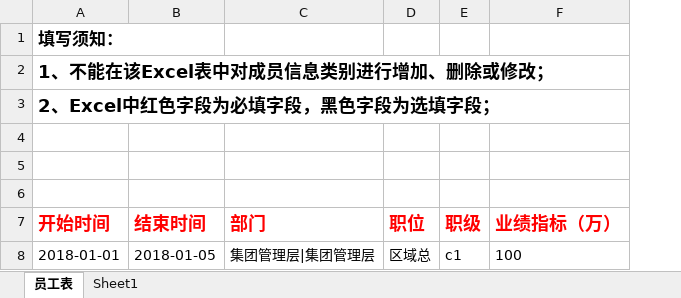
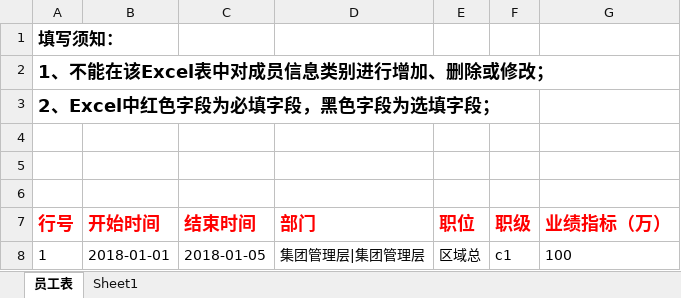
Before and after one commit to Ada-gao/pig_ui, an Excel workbook: static/excel/业绩指标模版.xlsx, sheet 员工表, drawn as a sheet; values as stored, in another font and other column widths than the file's, no borders; addresses are those after the commit; the diff names each change by its address in the sheet, - before the commit and + after, or states it on an @@ line.

```diff
--- a/static/excel/业绩指标模版.xlsx (sheet 员工表)
+++ b/static/excel/业绩指标模版.xlsx (sheet 员工表)
+column A (行号), rows 1-3: 填写须知： | 1、不能在该Excel表中对成员信息类别进行增加、删除或修改； | 2、Excel中红色字段为必填字段，黑色字段为选填字段；; row 8: 1
-B1 (开始时间): 填写须知：
+B1 (开始时间): (empty)
-B2 (开始时间): 1、不能在该Excel表中对成员信息类别进行增加、删除或修改；
+B2 (开始时间): (empty)
-B3 (开始时间): 2、Excel中红色字段为必填字段，黑色字段为选填字段；
+B3 (开始时间): (empty)
```
Also changed, not shown: static/excel/销售支持模版.xlsx, 7 other files.
